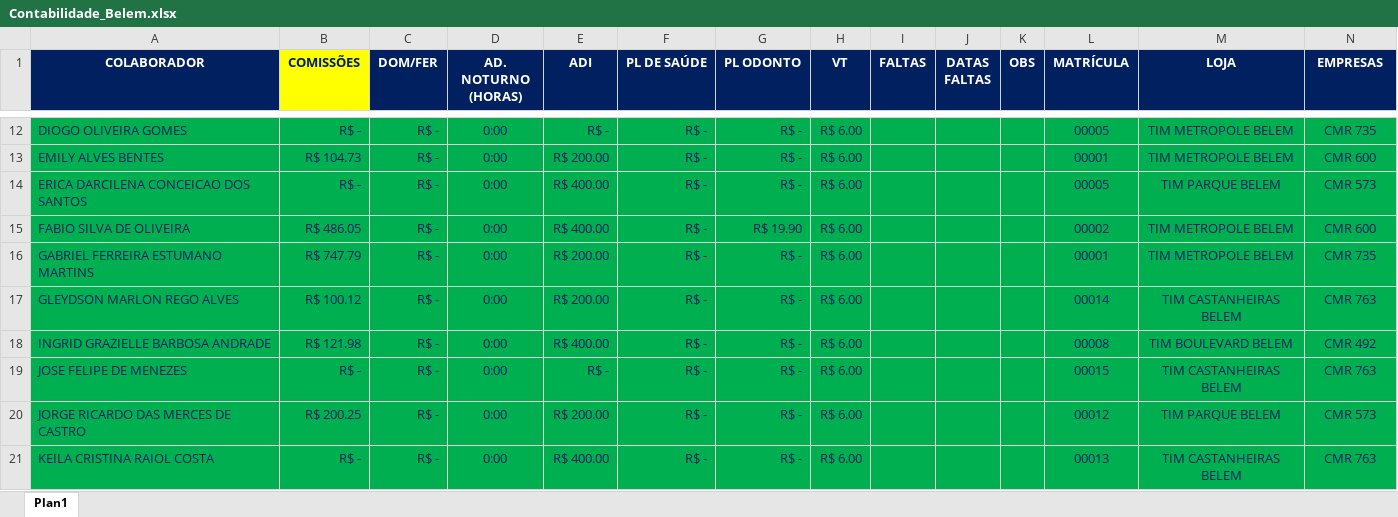
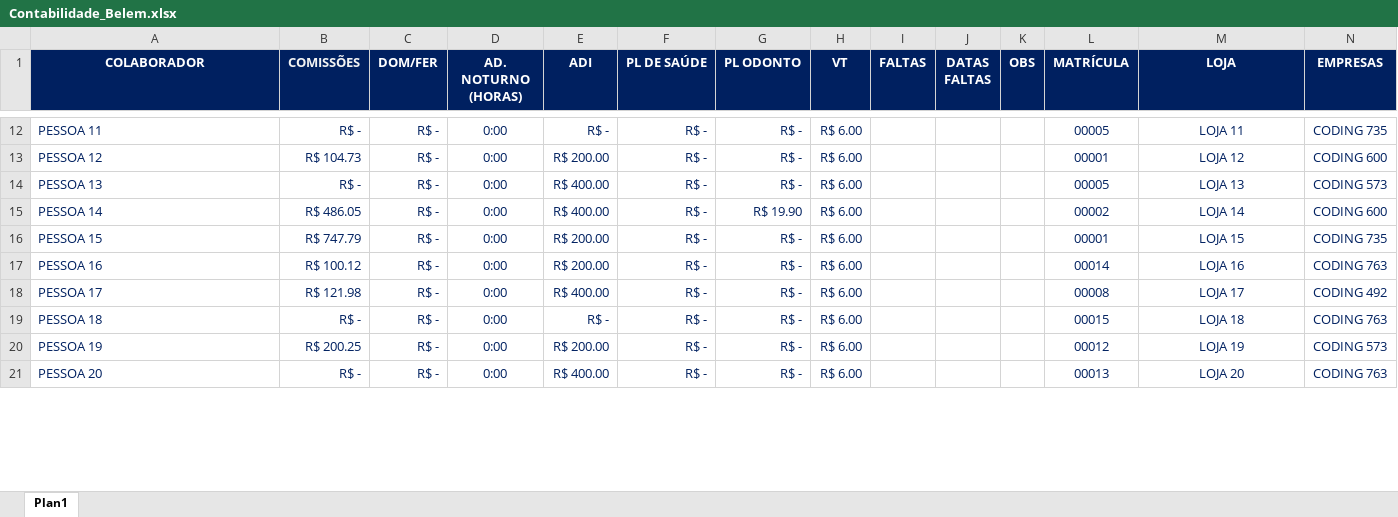
Before and after one commit to MarcosSerra1/WorkFlowBot, an Excel workbook: Contabilidade_Belem.xlsx, sheet Plan1, drawn as a sheet; only a part is shown, gaps mark what is left out; values as stored, in another font and other column widths than the file's, no borders; conditional formats not drawn; the diff covers the shown part only; the diff names each change by its address in the sheet, - before the commit and + after, or states it on an @@ line.

```diff
--- a/Contabilidade_Belem.xlsx (sheet Plan1)
+++ b/Contabilidade_Belem.xlsx (sheet Plan1)
@@ B1 fill: #FFFF00 → #002060, text colour: #002060 → #F2F2F2 @@
-A12:N21 fill: #00B050
+A12:N21 fill: none
-A12 (COLABORADOR): DIOGO OLIVEIRA GOMES
+A12 (COLABORADOR): PESSOA 11
-M12 (LOJA): TIM METROPOLE BELEM
+M12 (LOJA): LOJA 11
-N12 (EMPRESAS): CMR 735
+N12 (EMPRESAS): CODING 735
-A13 (COLABORADOR): EMILY ALVES BENTES
+A13 (COLABORADOR): PESSOA 12
-M13 (LOJA): TIM METROPOLE BELEM
+M13 (LOJA): LOJA 12
-N13 (EMPRESAS): CMR 600
+N13 (EMPRESAS): CODING 600
-A14 (COLABORADOR): ERICA DARCILENA CONCEICAO DOS SANTOS
+A14 (COLABORADOR): PESSOA 13
-M14 (LOJA): TIM PARQUE BELEM
+M14 (LOJA): LOJA 13
-N14 (EMPRESAS): CMR 573
+N14 (EMPRESAS): CODING 573
-A15 (COLABORADOR): FABIO SILVA DE OLIVEIRA
+A15 (COLABORADOR): PESSOA 14
-M15 (LOJA): TIM METROPOLE BELEM
+M15 (LOJA): LOJA 14
-N15 (EMPRESAS): CMR 600
+N15 (EMPRESAS): CODING 600
-A16 (COLABORADOR): GABRIEL FERREIRA ESTUMANO MARTINS
+A16 (COLABORADOR): PESSOA 15
-M16 (LOJA): TIM METROPOLE BELEM
+M16 (LOJA): LOJA 15
-N16 (EMPRESAS): CMR 735
+N16 (EMPRESAS): CODING 735
-A17 (COLABORADOR): GLEYDSON MARLON REGO ALVES
+A17 (COLABORADOR): PESSOA 16
-M17 (LOJA): TIM CASTANHEIRAS BELEM
+M17 (LOJA): LOJA 16
-N17 (EMPRESAS): CMR 763
+N17 (EMPRESAS): CODING 763
-A18 (COLABORADOR): INGRID GRAZIELLE BARBOSA ANDRADE
+A18 (COLABORADOR): PESSOA 17
-M18 (LOJA): TIM BOULEVARD BELEM
+M18 (LOJA): LOJA 17
-N18 (EMPRESAS): CMR 492
+N18 (EMPRESAS): CODING 492
-A19 (COLABORADOR): JOSE FELIPE DE MENEZES
+A19 (COLABORADOR): PESSOA 18
-M19 (LOJA): TIM CASTANHEIRAS BELEM
+M19 (LOJA): LOJA 18
-N19 (EMPRESAS): CMR 763
+N19 (EMPRESAS): CODING 763
-A20 (COLABORADOR): JORGE RICARDO DAS MERCES DE CASTRO
+A20 (COLABORADOR): PESSOA 19
-M20 (LOJA): TIM PARQUE BELEM
+M20 (LOJA): LOJA 19
-N20 (EMPRESAS): CMR 573
+N20 (EMPRESAS): CODING 573
-A21 (COLABORADOR): KEILA CRISTINA RAIOL COSTA
+A21 (COLABORADOR): PESSOA 20
-M21 (LOJA): TIM CASTANHEIRAS BELEM
+M21 (LOJA): LOJA 20
-N21 (EMPRESAS): CMR 763
+N21 (EMPRESAS): CODING 763
```
Also changed, not shown: 81 edited cells and cell formats elsewhere in this sheet, 16 other files.
